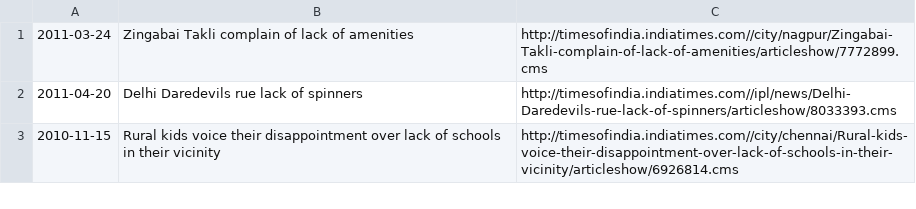
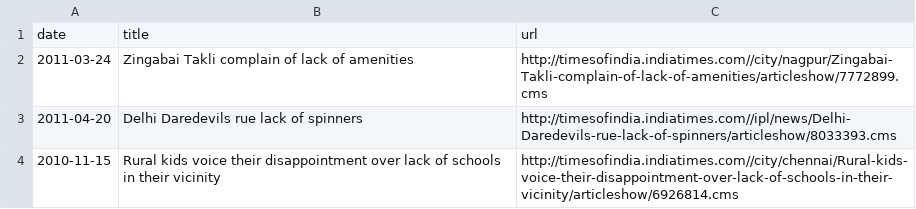
Before and after one commit to VijayKrishna/today-we-lack, a CSV file: data/lack.csv, drawn as a sheet; only a part is shown; the diff names each change by its address in the sheet, - before the commit and + after, or states it on an @@ line.

Commit message:
lack list is up and running.

```diff
--- a/data/lack.csv
+++ b/data/lack.csv
+row 1: date | title | url
```
Also changed, not shown: 4 other files.
